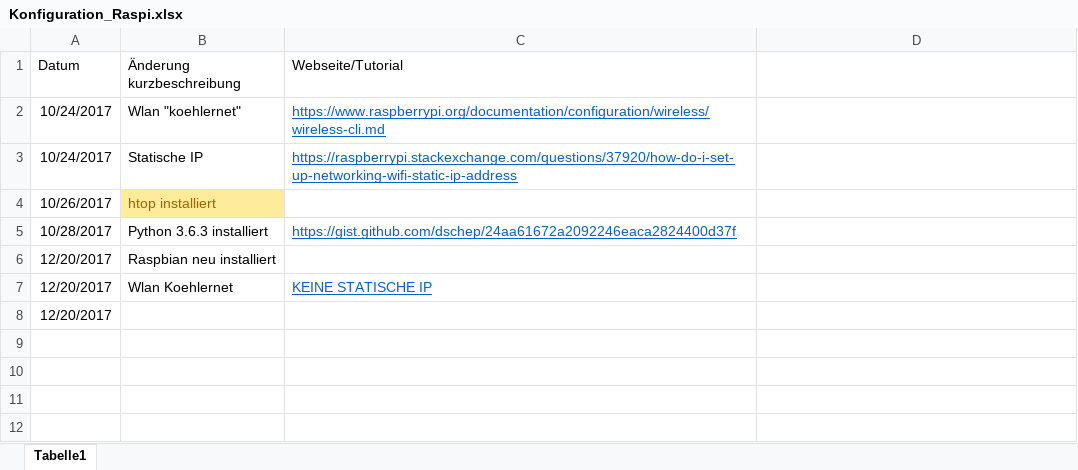
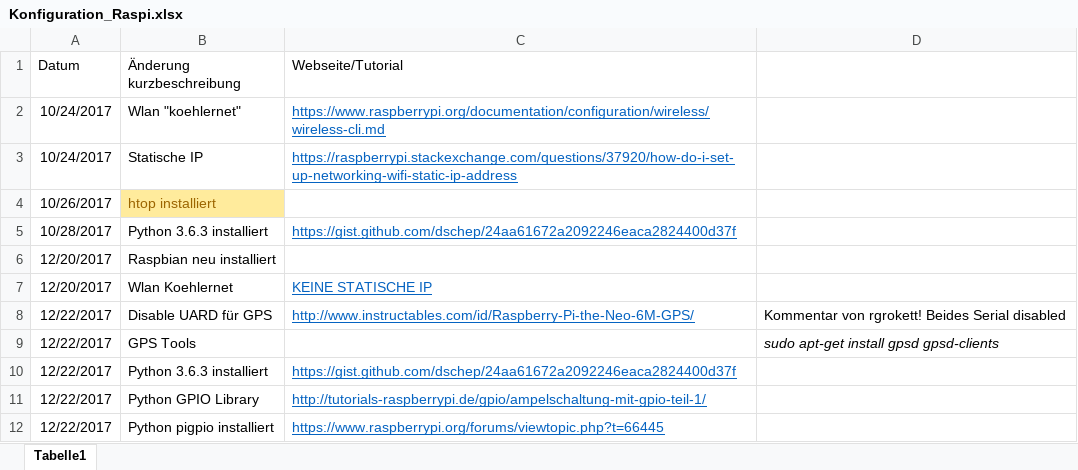
Before and after one commit to KoehlerT/Drohne, an Excel workbook: Drohne/Konfiguration_Raspi.xlsx, sheet Tabelle1, drawn as a sheet; values as stored, in another font and other column widths than the file's, no borders; removed rows and columns are numbered as before the commit, all else as after; the diff names each change by its address in the sheet, - before the commit and + after, or states it on an @@ line.

```diff
--- a/Drohne/Konfiguration_Raspi.xlsx (sheet Tabelle1)
+++ b/Drohne/Konfiguration_Raspi.xlsx (sheet Tabelle1)
-row 8: 12/20/2017
+row 8: 12/22/2017 | Disable UARD für GPS | http://www.instructables.com/id/Raspberry-Pi-the-Neo-6M-GPS/ | Kommentar von rgrokett! Beides Serial disabled
+row 9: 12/22/2017 | GPS Tools |  | sudo apt-get install gpsd gpsd-clients
+row 10: 12/22/2017 | Python 3.6.3 installiert | https://gist.github.com/dschep/24aa61672a2092246eaca2824400d37f
+row 11: 12/22/2017 | Python GPIO Library | http://tutorials-raspberrypi.de/gpio/ampelschaltung-mit-gpio-teil-1/
+row 12: 12/22/2017 | Python pigpio installiert | https://www.raspberrypi.org/forums/viewtopic.php?t=66445
```
Also changed, not shown: Dokumentation/Schritte.xlsx, Teile.xlsx, 5 other files.
